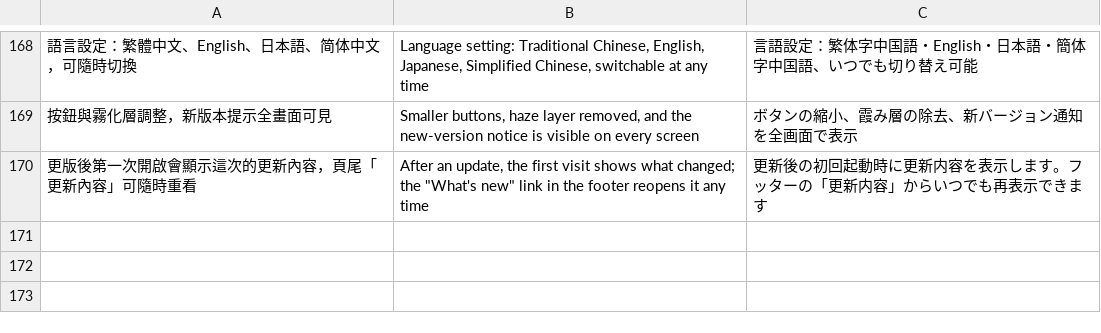
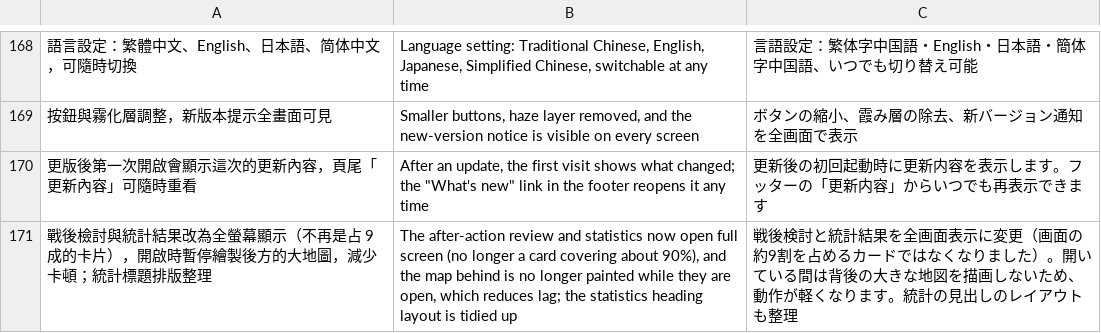
Before and after one commit to sunhome1220/games, a TSV file: taiwan-strait-landing/tools/i18n/extras.tsv, drawn as a sheet; only a part is shown, gaps mark what is left out.

```diff
--- a/taiwan-strait-landing/tools/i18n/extras.tsv
+++ b/taiwan-strait-landing/tools/i18n/extras.tsv
@@ -170 +170,2 @@
 更版後第一次開啟會顯示這次的更新內容，頁尾「更新內容」可隨時重看	After an update, the first visit shows what changed; the "What's new" link in the footer reopens it any time	更新後の初回起動時に更新内容を表示します。フッターの「更新内容」からいつでも再表示できます
+戰後檢討與統計結果改為全螢幕顯示（不再是占 9 成的卡片），開啟時暫停繪製後方的大地圖，減少卡頓；統計標題排版整理	The after-action review and statistics now open full screen (no longer a card covering about 90%), and the map behind is no longer painted while they are open, which reduces lag; the statistics heading layout is tidied up	戦後検討と統計結果を全画面表示に変更（画面の約9割を占めるカードではなくなりました）。開いている間は背後の大きな地図を描画しないため、動作が軽くなります。統計の見出しのレイアウトも整理
```
Also changed, not shown: 1 other file.
